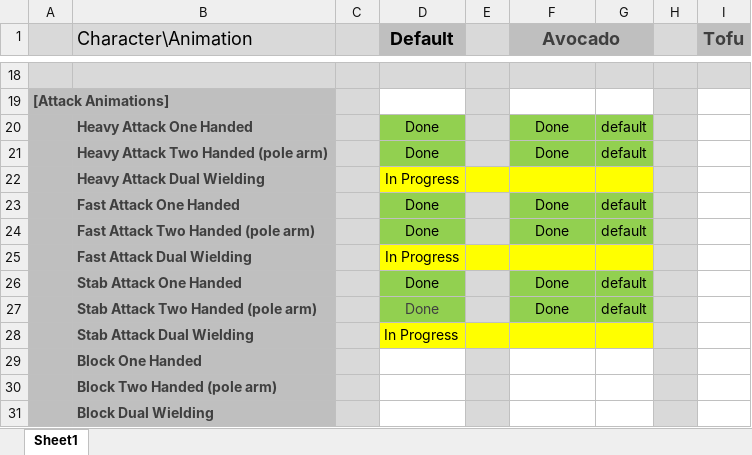
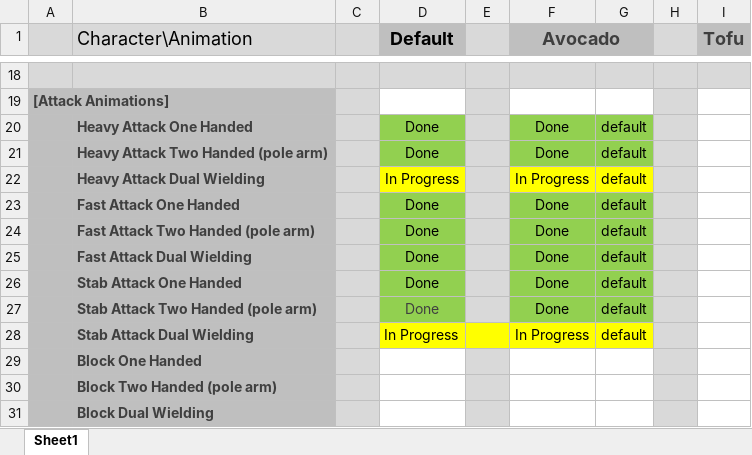
Before and after one commit to AGGP-NHTI/Capstone2020_SliceNDice, an Excel workbook: ArtBible/Animations.xlsx, sheet Sheet1, drawn as a sheet; only a part is shown, gaps mark what is left out; values as stored, in another font and other column widths than the file's, no borders; the diff names each change by its address in the sheet, - before the commit and + after, or states it on an @@ line.

Commit message:
Dual Wield Fast Attack done

```diff
--- a/ArtBible/Animations.xlsx (sheet Sheet1)
+++ b/ArtBible/Animations.xlsx (sheet Sheet1)
-E22 fill: #FFFF00
+E22 fill: #D9D9D9
-F22 (Avocado): (empty)
+F22 (Avocado): In Progress
-G22: (empty)
+G22: default
-D25 (Default): In Progress
+D25 (Default): Done
-D25 fill: #FFFF00
+D25 fill: #92D050
-E25 fill: #FFFF00
+E25 fill: #D9D9D9
-F25 (Avocado): (empty)
+F25 (Avocado): Done
-F25:G25 fill: #FFFF00
+F25:G25 fill: #92D050
-G25: (empty)
+G25: default
-F28 (Avocado): (empty)
+F28 (Avocado): In Progress
-G28: (empty)
+G28: default
```
Also changed, not shown: 3 other files.
